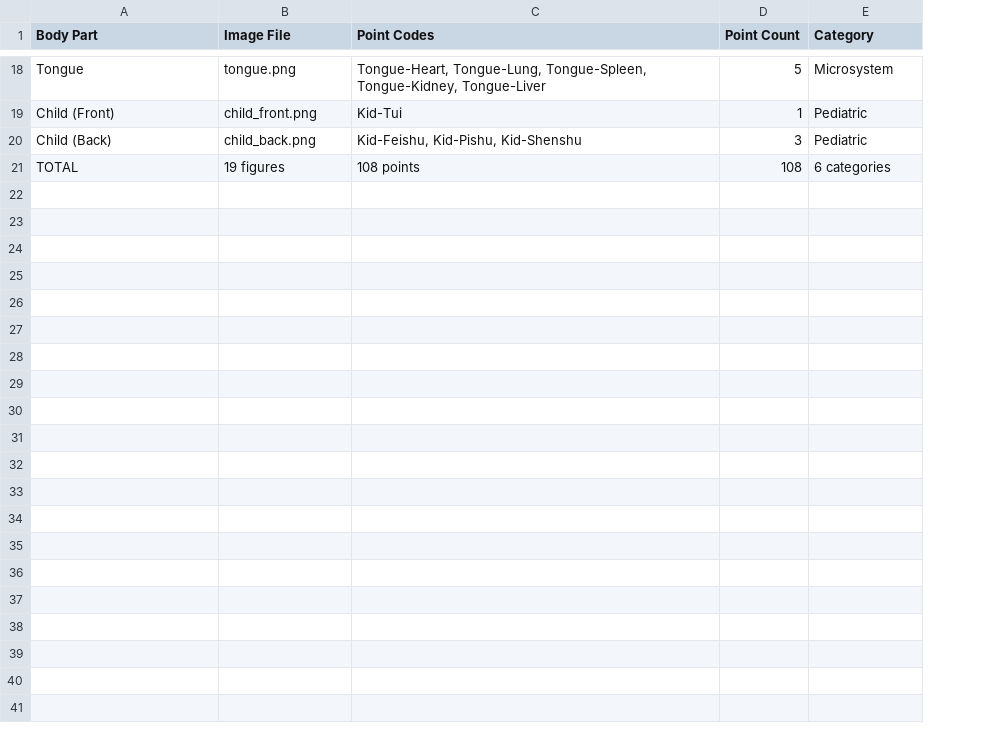
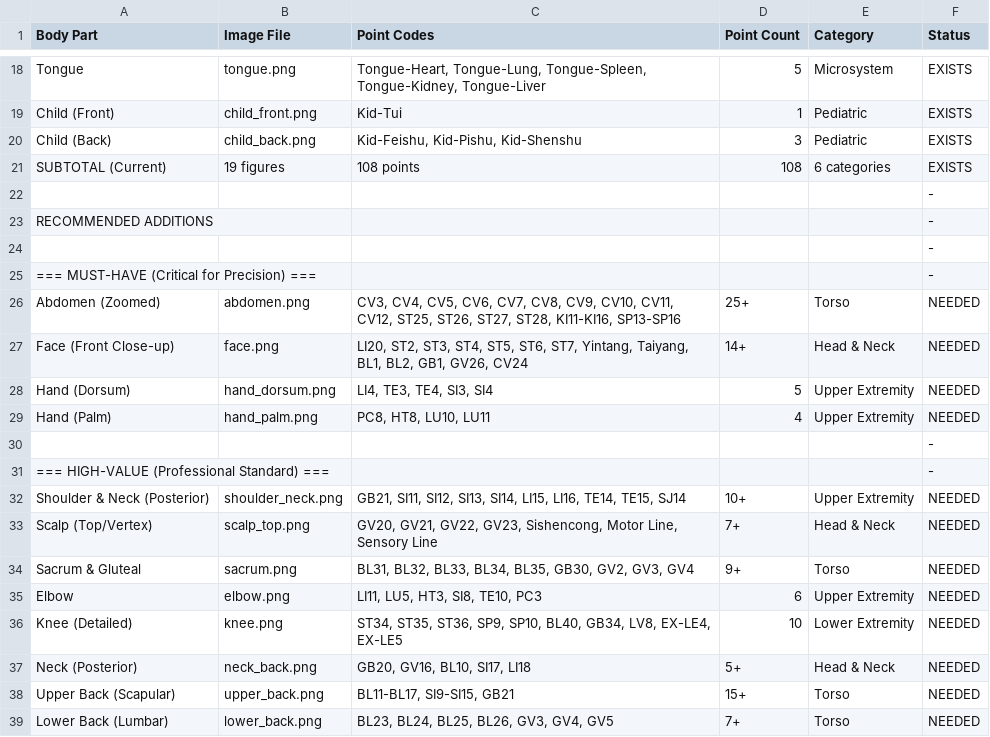
Before and after one commit to avshi2-maker/acupuncture-joy-hub-e7a2d160, a CSV file: public/knowledge-assets/body-parts-points-summary.csv, drawn as a sheet; only a part is shown, gaps mark what is left out; the diff covers the shown part only; the diff names each change by its address in the sheet, - before the commit and + after, or states it on an @@ line.

```diff
--- a/public/knowledge-assets/body-parts-points-summary.csv
+++ b/public/knowledge-assets/body-parts-points-summary.csv
+column F (Status), rows 18-21: all EXISTS
-A21 (Body Part): TOTAL
+A21 (Body Part): SUBTOTAL (Current)
+row 22:  |  |  |  |  | -
+row 23: RECOMMENDED ADDITIONS |  |  |  |  | -
+row 24:  |  |  |  |  | -
+row 25: === MUST-HAVE (Critical for Precision) === |  |  |  |  | -
+row 26: Abdomen (Zoomed) | abdomen.png | CV3, CV4, CV5, CV6, CV7, CV8, CV9, CV10, CV11, CV12, ST25, ST26, ST27, ST28, KI11-KI16, SP13-SP16 | 25+ | Torso | NEEDED
+row 27: Face (Front Close-up) | face.png | LI20, ST2, ST3, ST4, ST5, ST6, ST7, Yintang, Taiyang, BL1, BL2, GB1, GV26, CV24 | 14+ | Head & Neck | NEEDED
+row 28: Hand (Dorsum) | hand_dorsum.png | LI4, TE3, TE4, SI3, SI4 | 5 | Upper Extremity | NEEDED
+row 29: Hand (Palm) | hand_palm.png | PC8, HT8, LU10, LU11 | 4 | Upper Extremity | NEEDED
+row 30:  |  |  |  |  | -
+row 31: === HIGH-VALUE (Professional Standard) === |  |  |  |  | -
+row 32: Shoulder & Neck (Posterior) | shoulder_neck.png | GB21, SI11, SI12, SI13, SI14, LI15, LI16, TE14, TE15, SJ14 | 10+ | Upper Extremity | NEEDED
+row 33: Scalp (Top/Vertex) | scalp_top.png | GV20, GV21, GV22, GV23, Sishencong, Motor Line, Sensory Line | 7+ | Head & Neck | NEEDED
+row 34: Sacrum & Gluteal | sacrum.png | BL31, BL32, BL33, BL34, BL35, GB30, GV2, GV3, GV4 | 9+ | Torso | NEEDED
+row 35: Elbow | elbow.png | LI11, LU5, HT3, SI8, TE10, PC3 | 6 | Upper Extremity | NEEDED
+row 36: Knee (Detailed) | knee.png | ST34, ST35, ST36, SP9, SP10, BL40, GB34, LV8, EX-LE4, EX-LE5 | 10 | Lower Extremity | NEEDED
+row 37: Neck (Posterior) | neck_back.png | GB20, GV16, BL10, SI17, LI18 | 5+ | Head & Neck | NEEDED
+row 38: Upper Back (Scapular) | upper_back.png | BL11-BL17, SI9-SI15, GB21 | 15+ | Torso | NEEDED
+row 39: Lower Back (Lumbar) | lower_back.png | BL23, BL24, BL25, BL26, GV3, GV4, GV5 | 7+ | Torso | NEEDED
```
Also changed, not shown: 14 added rows elsewhere in this file.
